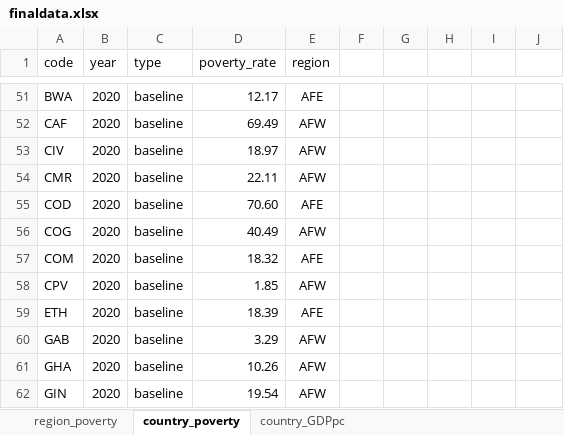
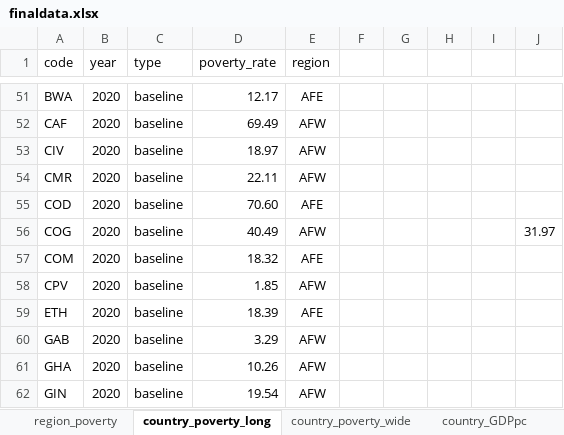
Before and after one commit to sophie-z-li/SSA-poverty, an Excel workbook: raw_data/finaldata.xlsx, sheet country_poverty_long, drawn as a sheet; only a part is shown, gaps mark what is left out; values as stored, in another font and other column widths than the file's, no borders; the diff names each change by its address in the sheet, - before the commit and + after, or states it on an @@ line.

```diff
--- a/raw_data/finaldata.xlsx (sheet country_poverty_long)
+++ b/raw_data/finaldata.xlsx (sheet country_poverty_long)
-sheet tab: country_poverty
+sheet tab: country_poverty_long
+sheet tab: country_poverty_wide
-J56: (empty)
+J56: 31.97
```
Also changed, not shown: raw_data/finaldata_original.xlsx, 10 other files.
